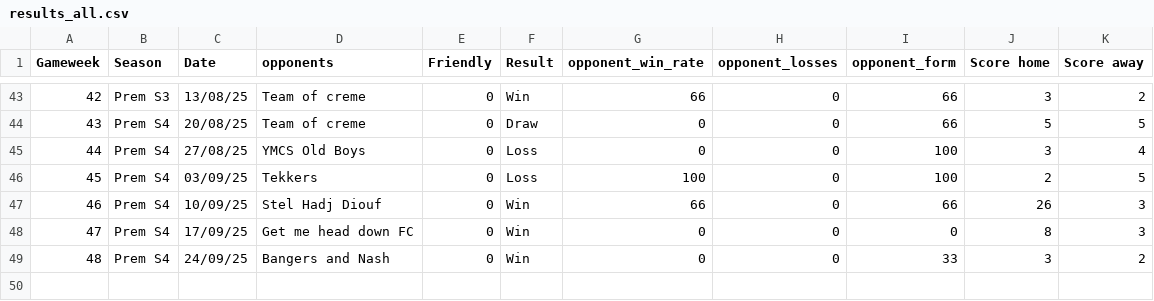
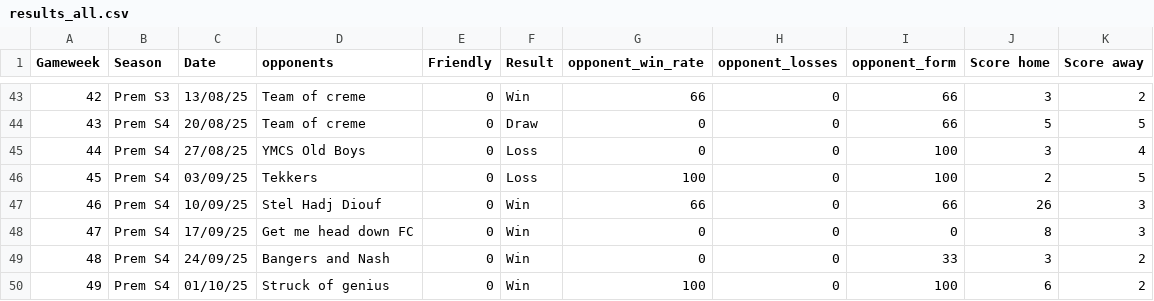
Before and after one commit to lewtip97/fives_app, a CSV file: data/results_all.csv, drawn as a sheet; only a part is shown, gaps mark what is left out; the diff names each change by its address in the sheet, - before the commit and + after, or states it on an @@ line.

```diff
--- a/data/results_all.csv
+++ b/data/results_all.csv
+row 50: 49 | Prem S4 | 01/10/25 | Struck of genius | 0 | Win | 100 | 0 | 100 | 6 | 2
```
Also changed, not shown: data/appearances_all.csv, data/goals_all.csv, 14 other files.
